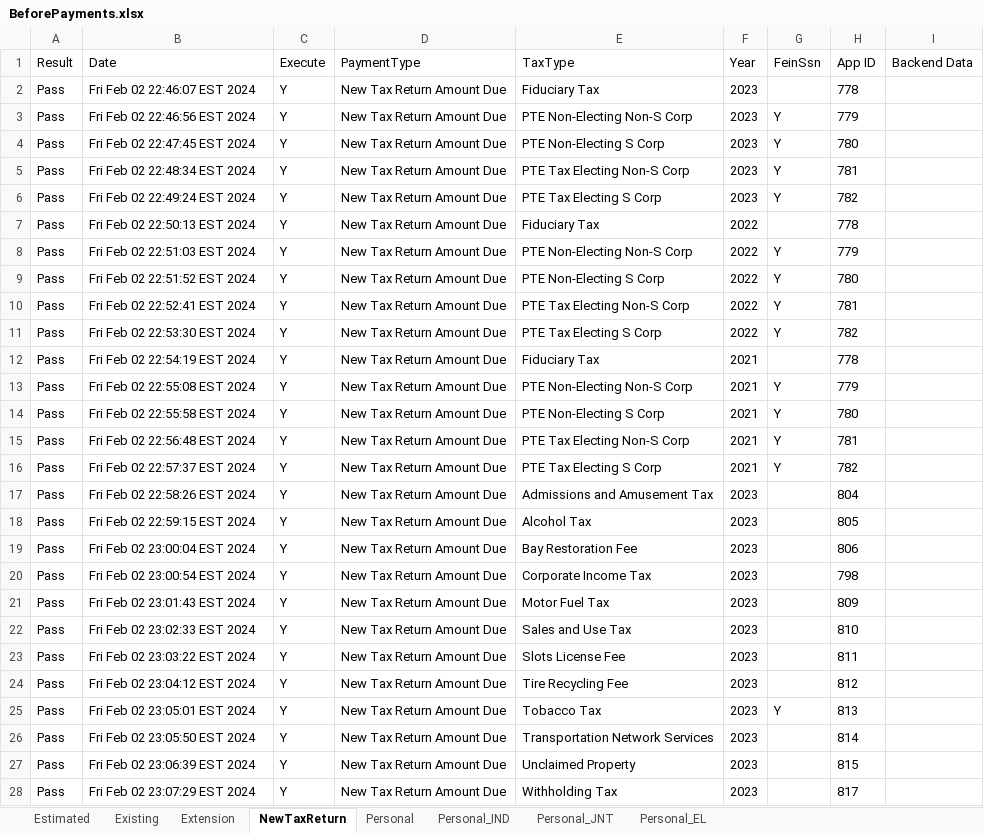
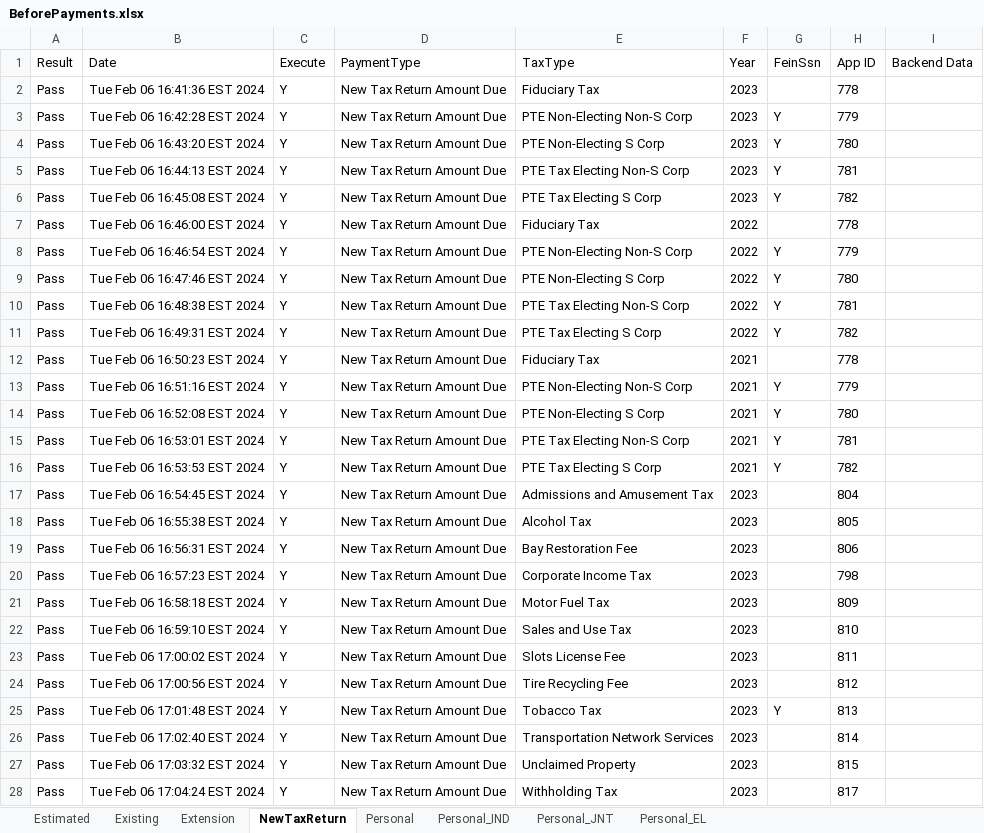
Before and after one commit to dcusend/VPS-Katalon, an Excel workbook: KatalonData/RADTestData/BeforePayments.xlsx, sheet NewTaxReturn, drawn as a sheet; only a part is shown; values as stored, in another font and other column widths than the file's, no borders; the diff covers the shown part only; the diff names each change by its address in the sheet, - before the commit and + after, or states it on an @@ line.

Commit message:
Executed RAD in QA2.

```diff
--- a/KatalonData/RADTestData/BeforePayments.xlsx (sheet NewTaxReturn)
+++ b/KatalonData/RADTestData/BeforePayments.xlsx (sheet NewTaxReturn)
-B2 (Date): Fri Feb 02 22:46:07 EST 2024
+B2 (Date): Tue Feb 06 16:41:36 EST 2024
-B3 (Date): Fri Feb 02 22:46:56 EST 2024
+B3 (Date): Tue Feb 06 16:42:28 EST 2024
-B4 (Date): Fri Feb 02 22:47:45 EST 2024
+B4 (Date): Tue Feb 06 16:43:20 EST 2024
-B5 (Date): Fri Feb 02 22:48:34 EST 2024
+B5 (Date): Tue Feb 06 16:44:13 EST 2024
-B6 (Date): Fri Feb 02 22:49:24 EST 2024
+B6 (Date): Tue Feb 06 16:45:08 EST 2024
-B7 (Date): Fri Feb 02 22:50:13 EST 2024
+B7 (Date): Tue Feb 06 16:46:00 EST 2024
-B8 (Date): Fri Feb 02 22:51:03 EST 2024
+B8 (Date): Tue Feb 06 16:46:54 EST 2024
-B9 (Date): Fri Feb 02 22:51:52 EST 2024
+B9 (Date): Tue Feb 06 16:47:46 EST 2024
-B10 (Date): Fri Feb 02 22:52:41 EST 2024
+B10 (Date): Tue Feb 06 16:48:38 EST 2024
-B11 (Date): Fri Feb 02 22:53:30 EST 2024
+B11 (Date): Tue Feb 06 16:49:31 EST 2024
-B12 (Date): Fri Feb 02 22:54:19 EST 2024
+B12 (Date): Tue Feb 06 16:50:23 EST 2024
-B13 (Date): Fri Feb 02 22:55:08 EST 2024
+B13 (Date): Tue Feb 06 16:51:16 EST 2024
-B14 (Date): Fri Feb 02 22:55:58 EST 2024
+B14 (Date): Tue Feb 06 16:52:08 EST 2024
-B15 (Date): Fri Feb 02 22:56:48 EST 2024
+B15 (Date): Tue Feb 06 16:53:01 EST 2024
-B16 (Date): Fri Feb 02 22:57:37 EST 2024
+B16 (Date): Tue Feb 06 16:53:53 EST 2024
-B17 (Date): Fri Feb 02 22:58:26 EST 2024
+B17 (Date): Tue Feb 06 16:54:45 EST 2024
-B18 (Date): Fri Feb 02 22:59:15 EST 2024
+B18 (Date): Tue Feb 06 16:55:38 EST 2024
-B19 (Date): Fri Feb 02 23:00:04 EST 2024
+B19 (Date): Tue Feb 06 16:56:31 EST 2024
-B20 (Date): Fri Feb 02 23:00:54 EST 2024
+B20 (Date): Tue Feb 06 16:57:23 EST 2024
-B21 (Date): Fri Feb 02 23:01:43 EST 2024
+B21 (Date): Tue Feb 06 16:58:18 EST 2024
-B22 (Date): Fri Feb 02 23:02:33 EST 2024
+B22 (Date): Tue Feb 06 16:59:10 EST 2024
-B23 (Date): Fri Feb 02 23:03:22 EST 2024
+B23 (Date): Tue Feb 06 17:00:02 EST 2024
-B24 (Date): Fri Feb 02 23:04:12 EST 2024
+B24 (Date): Tue Feb 06 17:00:56 EST 2024
-B25 (Date): Fri Feb 02 23:05:01 EST 2024
+B25 (Date): Tue Feb 06 17:01:48 EST 2024
-B26 (Date): Fri Feb 02 23:05:50 EST 2024
+B26 (Date): Tue Feb 06 17:02:40 EST 2024
-B27 (Date): Fri Feb 02 23:06:39 EST 2024
+B27 (Date): Tue Feb 06 17:03:32 EST 2024
-B28 (Date): Fri Feb 02 23:07:29 EST 2024
+B28 (Date): Tue Feb 06 17:04:24 EST 2024
```
Also changed, not shown: 24 edited cells elsewhere in this sheet, sheet Existing, sheet Personal_IND, sheet Estimated, sheet Personal_JNT, sheet Personal_EL, 10 other files.
